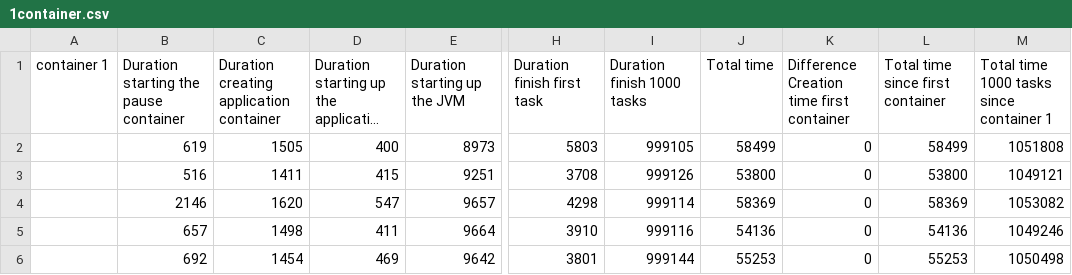
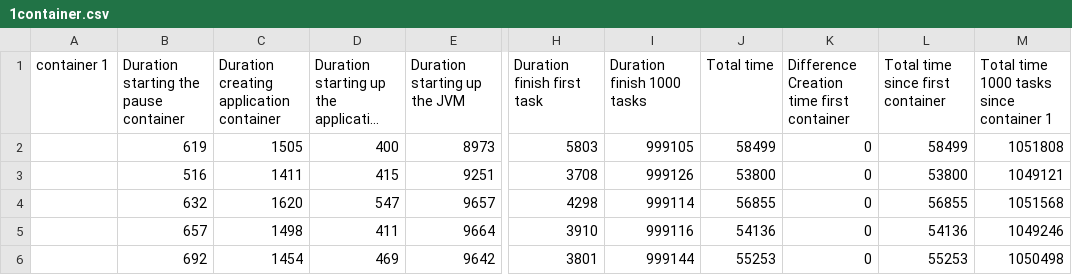
Before and after one commit to r0486682/scriptsworker, a CSV file: experimentsv2/abel/librarysharing/1container.csv, drawn as a sheet; only a part is shown, gaps mark what is left out; long unchanged cells end in …; the diff names each change by its address in the sheet, - before the commit and + after, or states it on an @@ line.

```diff
--- a/experimentsv2/abel/librarysharing/1container.csv
+++ b/experimentsv2/abel/librarysharing/1container.csv
-B4: 2146
+B4: 632
-J4 (Total time): 58369
+J4 (Total time): 56855
-L4 (Total time since first container): 58369
+L4 (Total time since first container): 56855
-M4: 1053082
+M4: 1051568
```
Also changed, not shown: experimentsv2/abel/nolibrarysharing/6container.csv.
